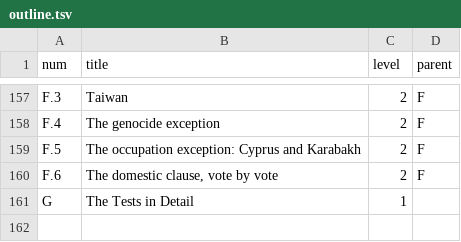
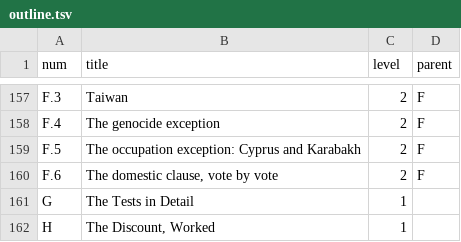
Before and after one commit to iterabloom/antifascist.intelligence, a TSV file: finishing/outline.tsv, drawn as a sheet; only a part is shown, gaps mark what is left out.

```diff
--- a/finishing/outline.tsv
+++ b/finishing/outline.tsv
@@ -161 +161,2 @@ F.6	The domestic clause, vote by vote	2	F
 G	The Tests in Detail	1	
+H	The Discount, Worked	1	
```
Also changed, not shown: finishing/ledger.tsv, manuscript/sections/ORDER.tsv, 10 other files.
